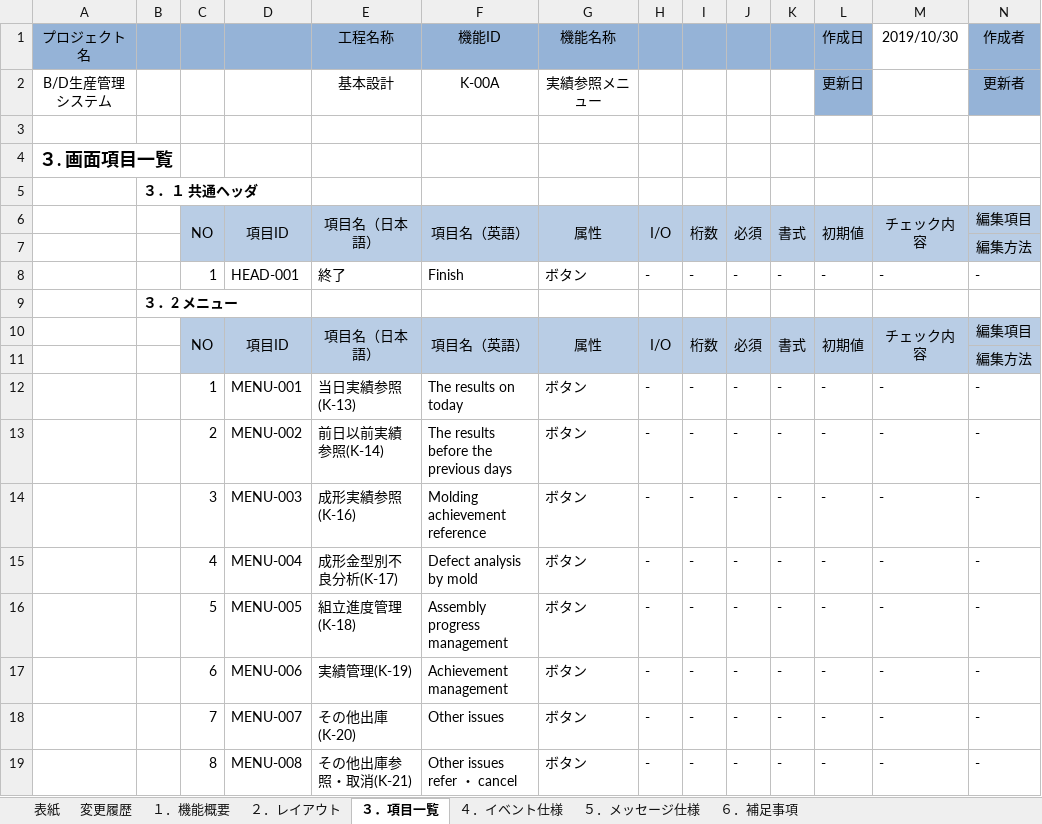
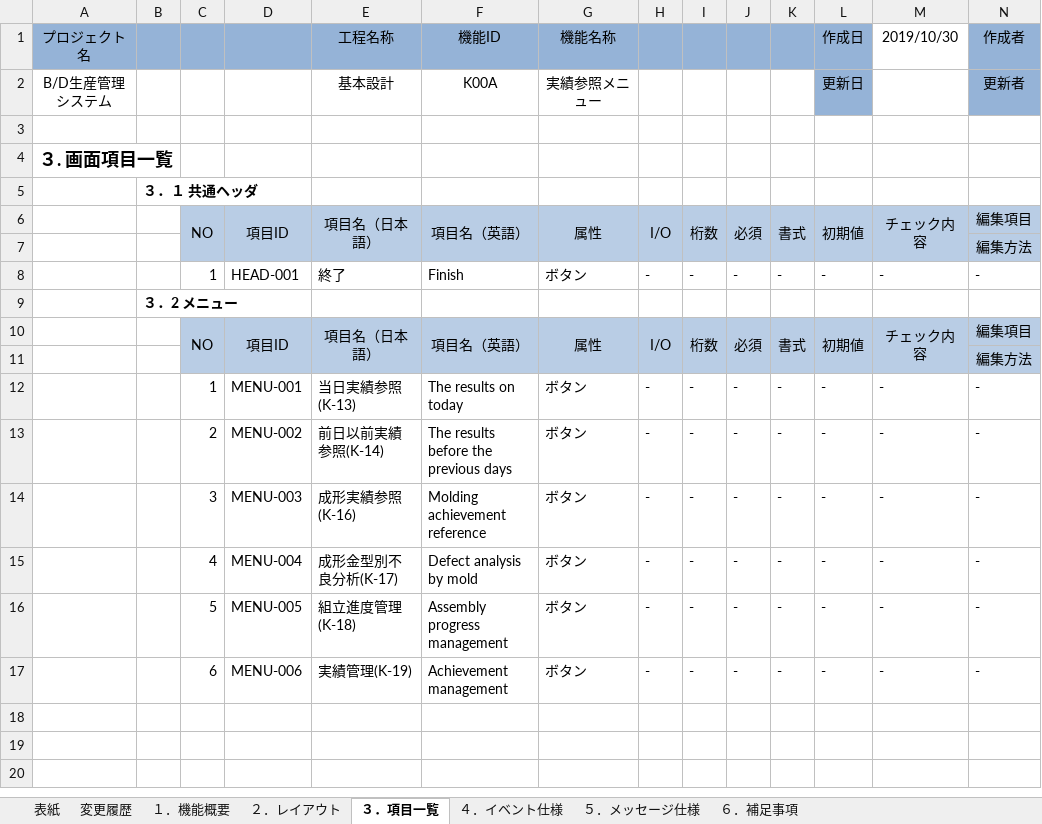
Before and after one commit to LeviDlflu/backdoor, an Excel workbook: 01_基本設計書/20200220リリース/SC-K00A_実績参照メニュー.xlsx, sheet ３．項目一覧, drawn as a sheet; only a part is shown; values as stored, in another font and other column widths than the file's, no borders; rows hold the shown columns only; the diff names each change by its address in the sheet, - before the commit and + after, or states it on an @@ line.

```diff
--- a/01_基本設計書/20200220リリース/SC-K00A_実績参照メニュー.xlsx (sheet ３．項目一覧)
+++ b/01_基本設計書/20200220リリース/SC-K00A_実績参照メニュー.xlsx (sheet ３．項目一覧)
-F2: K-00A
+F2: K00A
-row 18:  |  | 7 | MENU-007 | その他出庫(K-20) | Other issues | ボタン | - | - | - | - | - | - | -
-row 19:  |  | 8 | MENU-008 | その他出庫参照・取消(K-21) | Other issues refer ・ cancel | ボタン | - | - | - | - | - | - | -
```
Also changed, not shown: sheet ４．イベント仕様, sheet ２．レイアウト, sheet １．機能概要, sheet ５．メッセージ仕様, sheet ６．補足事項, charts or pictures, 01_基本設計書/20200220リリース/SC-K00B_在庫照会と進捗管理メニュー.xlsx.
